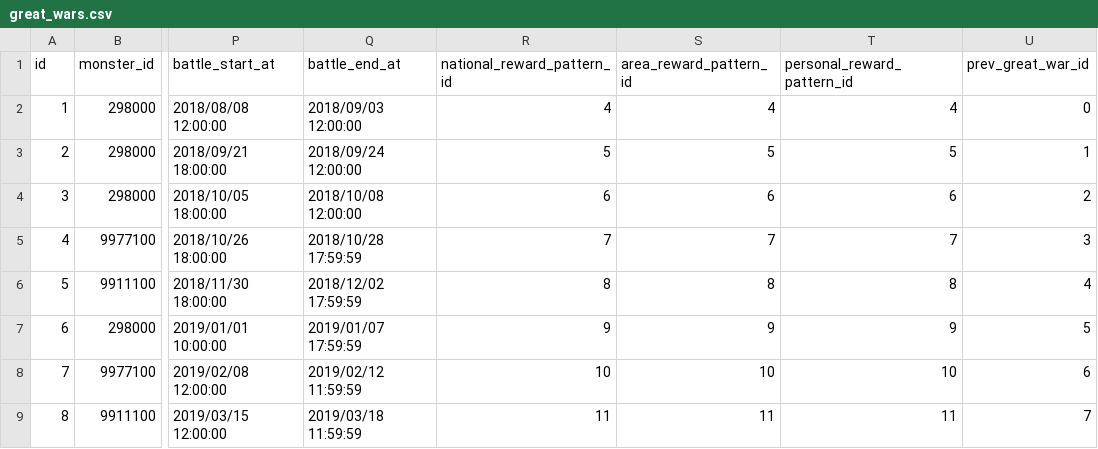
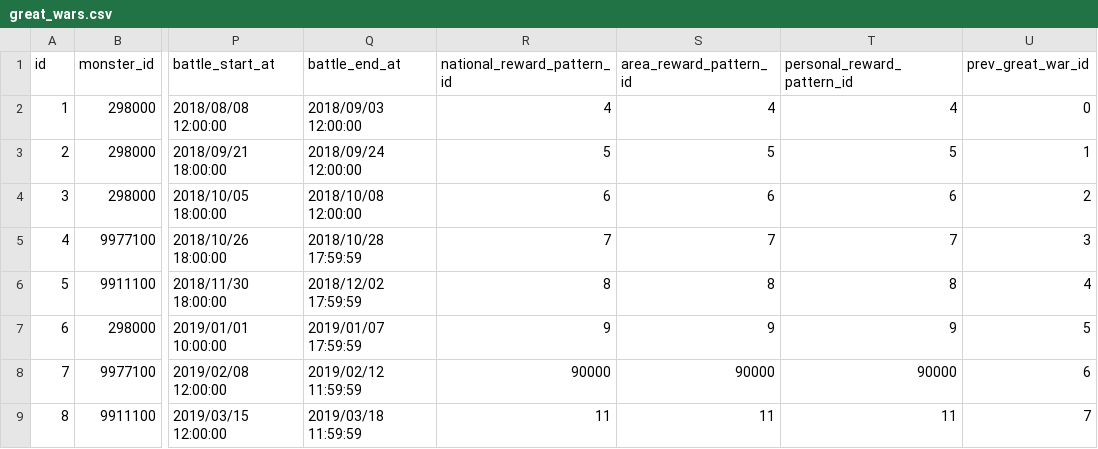
Before and after one commit to ketakeda/MTC-Plan, a CSV file: master/csv/great_wars.csv, drawn as a sheet; only a part is shown, gaps mark what is left out; the diff names each change by its address in the sheet, - before the commit and + after, or states it on an @@ line.

```diff
--- a/master/csv/great_wars.csv
+++ b/master/csv/great_wars.csv
-R8 (national_reward_pattern_id): 10
+R8 (national_reward_pattern_id): 90000
-S8 (area_reward_pattern_id): 10
+S8 (area_reward_pattern_id): 90000
-T8 (personal_reward_pattern_id): 10
+T8 (personal_reward_pattern_id): 90000
```
Also changed, not shown: master/csv/great_war_area_reward_patterns.csv, master/csv/great_war_national_reward_patterns.csv, 2 other files.
